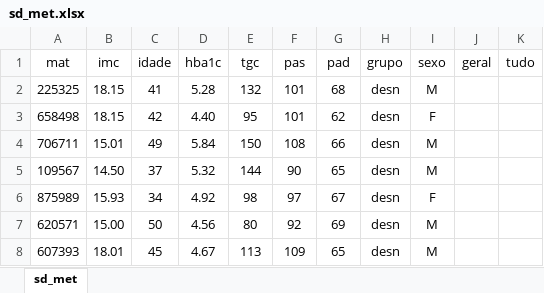
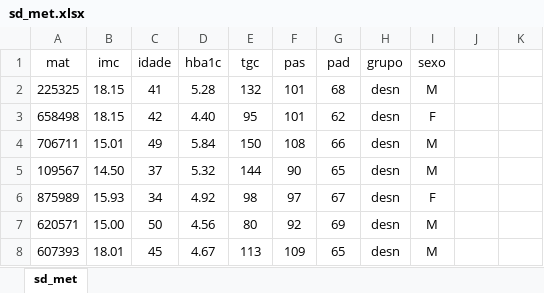
Before and after one commit to rnd4web/loc_sgq, an Excel workbook: sd_met.xlsx, sheet sd_met, drawn as a sheet; only a part is shown; values as stored, in another font and other column widths than the file's, no borders; the diff names each change by its address in the sheet, - before the commit and + after, or states it on an @@ line.

```diff
--- a/sd_met.xlsx (sheet sd_met)
+++ b/sd_met.xlsx (sheet sd_met)
-J1: geral
+J1: (empty)
-K1: tudo
+K1: (empty)
```
Also changed, not shown: 1 other file.
